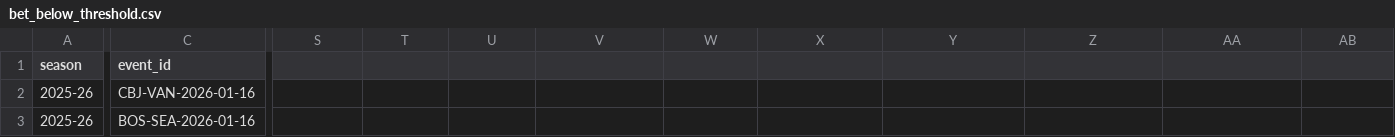
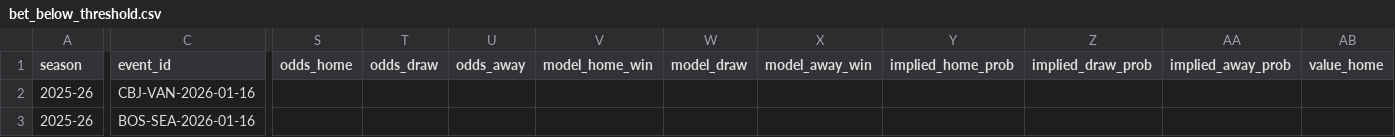
Before and after one commit to egeiran/NHL-ML-Prediction-Model, a CSV file: NHL/data/bet_below_threshold.csv, drawn as a sheet; only a part is shown, gaps mark what is left out; the diff covers the shown part only; the diff names each change by its address in the sheet, - before the commit and + after, or states it on an @@ line.

```diff
--- a/NHL/data/bet_below_threshold.csv
+++ b/NHL/data/bet_below_threshold.csv
-S1: (empty)
+S1: odds_home
-T1: (empty)
+T1: odds_draw
-U1: (empty)
+U1: odds_away
-V1: (empty)
+V1: model_home_win
-W1: (empty)
+W1: model_draw
-X1: (empty)
+X1: model_away_win
-Y1: (empty)
+Y1: implied_home_prob
-Z1: (empty)
+Z1: implied_draw_prob
-AA1: (empty)
+AA1: implied_away_prob
-AB1: (empty)
+AB1: value_home
```
Also changed, not shown: 2 edited cells elsewhere in this file, NHL/data/bet_history.csv, 6 other files.
